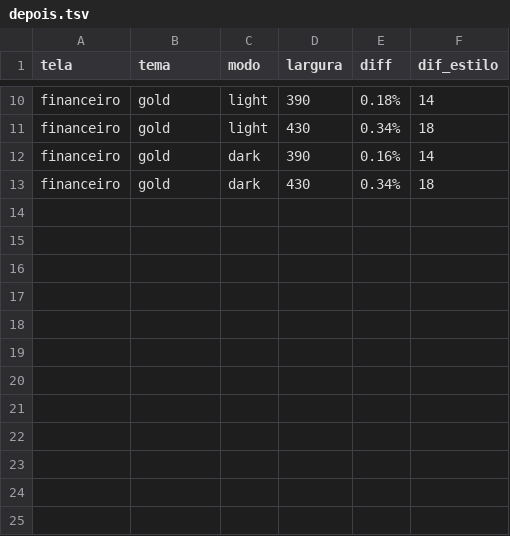
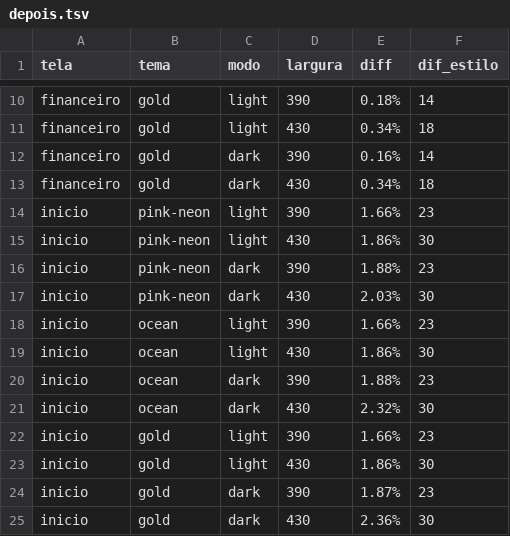
Before and after one commit to alissonrsilva20bxx/cortex-app, a TSV file: docs/jornada/prints/pixel/depois.tsv, drawn as a sheet; only a part is shown, gaps mark what is left out; the diff names each change by its address in the sheet, - before the commit and + after, or states it on an @@ line.

Commit message:
docs(pixel): medição final do Início e do Financeiro
depois.tsv com as 24 combinações (Financeiro 0,16% a 0,34%; Início
1,66% a 2,36%) e depois-inicio-sem-jornada.tsv com o Início medido sem
o card da Jornada (1,10% a 2,16%). O que sobra no Início é conteúdo:
o card da Jornada, que o mockup não tem, e a regra de dias da "Esta
semana" (QUA 23 a DOM 27 no app; só SEX 25 e SÁB 26 no mockup), que
empurra "Próximos atendimentos" para baixo. Os estilos acima da "Esta
semana" batem com o mockup.

```diff
--- a/docs/jornada/prints/pixel/depois.tsv
+++ b/docs/jornada/prints/pixel/depois.tsv
+row 14: inicio | pink-neon | light | 390 | 1.66% | 23
+row 15: inicio | pink-neon | light | 430 | 1.86% | 30
+row 16: inicio | pink-neon | dark | 390 | 1.88% | 23
+row 17: inicio | pink-neon | dark | 430 | 2.03% | 30
+row 18: inicio | ocean | light | 390 | 1.66% | 23
+row 19: inicio | ocean | light | 430 | 1.86% | 30
+row 20: inicio | ocean | dark | 390 | 1.88% | 23
+row 21: inicio | ocean | dark | 430 | 2.32% | 30
+row 22: inicio | gold | light | 390 | 1.66% | 23
+row 23: inicio | gold | light | 430 | 1.86% | 30
+row 24: inicio | gold | dark | 390 | 1.87% | 23
+row 25: inicio | gold | dark | 430 | 2.36% | 30
```
Also changed, not shown: 7 other files.
